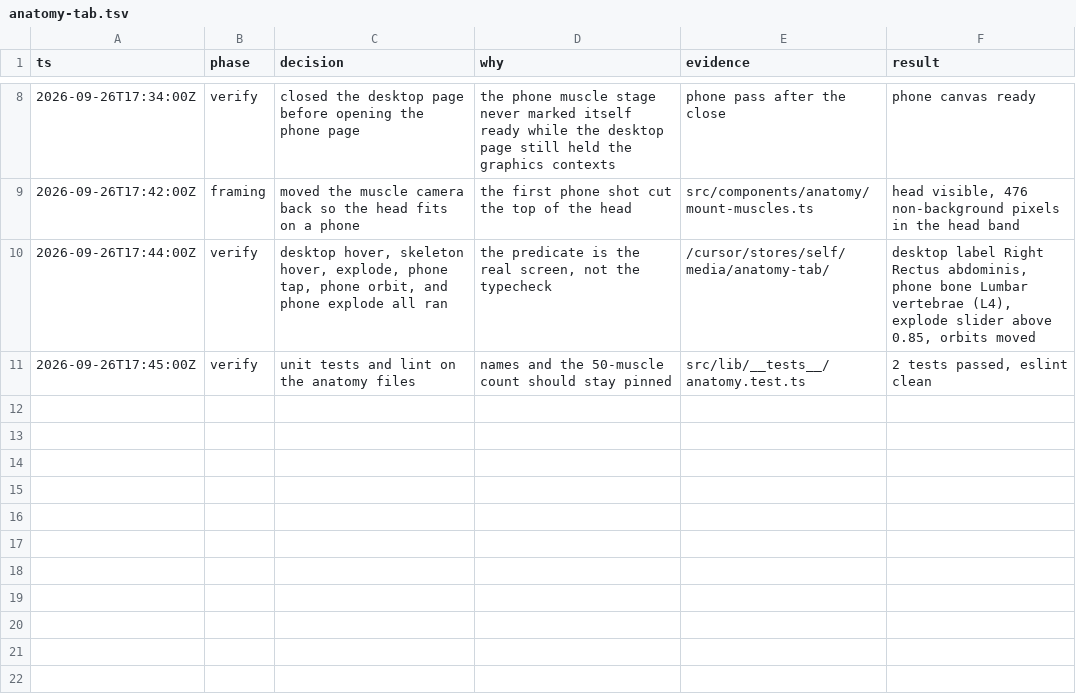
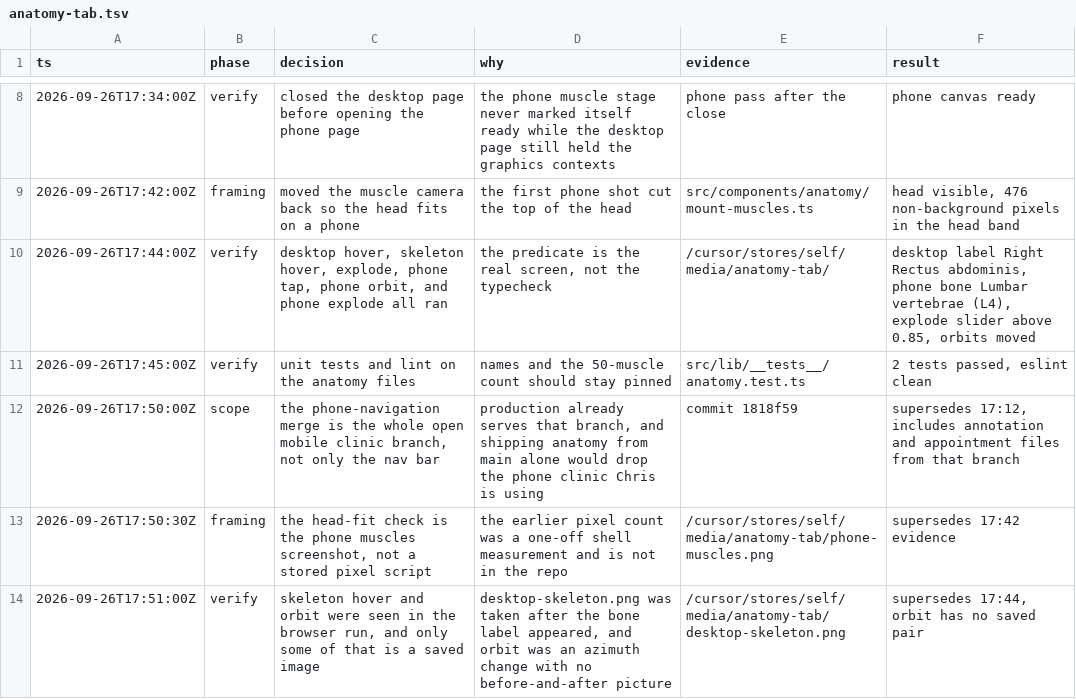
Before and after one commit to jobhuntersaipro-design/SmartChiro, a TSV file: .audit/anatomy-tab.tsv, drawn as a sheet; only a part is shown, gaps mark what is left out.

```diff
--- a/.audit/anatomy-tab.tsv
+++ b/.audit/anatomy-tab.tsv
@@ -11 +11,4 @@ ts	phase	decision	why	evidence	result
 2026-09-26T17:45:00Z	verify	unit tests and lint on the anatomy files	names and the 50-muscle count should stay pinned	src/lib/__tests__/anatomy.test.ts	2 tests passed, eslint clean
+2026-09-26T17:50:00Z	scope	the phone-navigation merge is the whole open mobile clinic branch, not only the nav bar	production already serves that branch, and shipping anatomy from main alone would drop the phone clinic Chris is using	commit 1818f59	supersedes 17:12, includes annotation and appointment files from that branch
+2026-09-26T17:50:30Z	framing	the head-fit check is the phone muscles screenshot, not a stored pixel script	the earlier pixel count was a one-off shell measurement and is not in the repo	/cursor/stores/self/media/anatomy-tab/phone-muscles.png	supersedes 17:42 evidence
+2026-09-26T17:51:00Z	verify	skeleton hover and orbit were seen in the browser run, and only some of that is a saved image	desktop-skeleton.png was taken after the bone label appeared, and orbit was an azimuth change with no before-and-after picture	/cursor/stores/self/media/anatomy-tab/desktop-skeleton.png	supersedes 17:44, orbit has no saved pair
```
